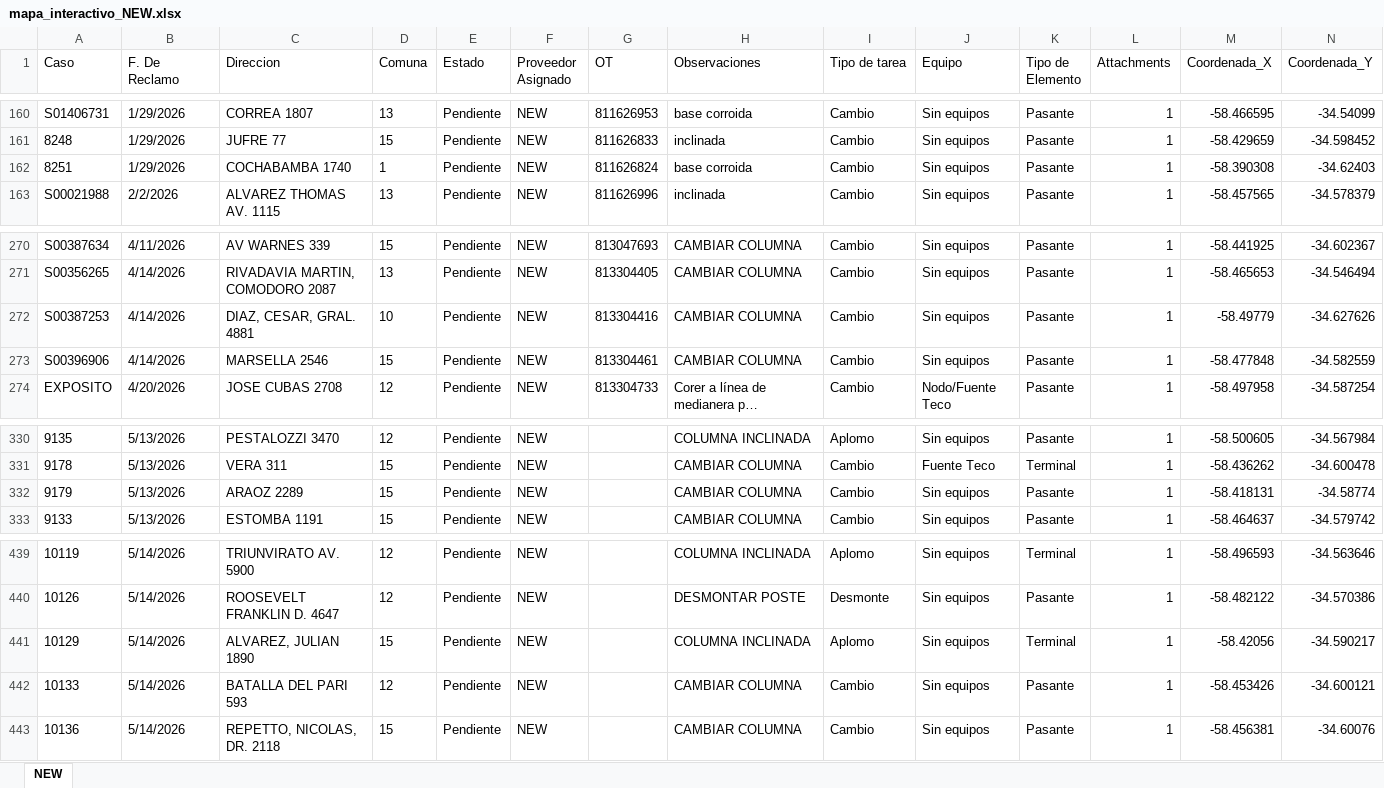
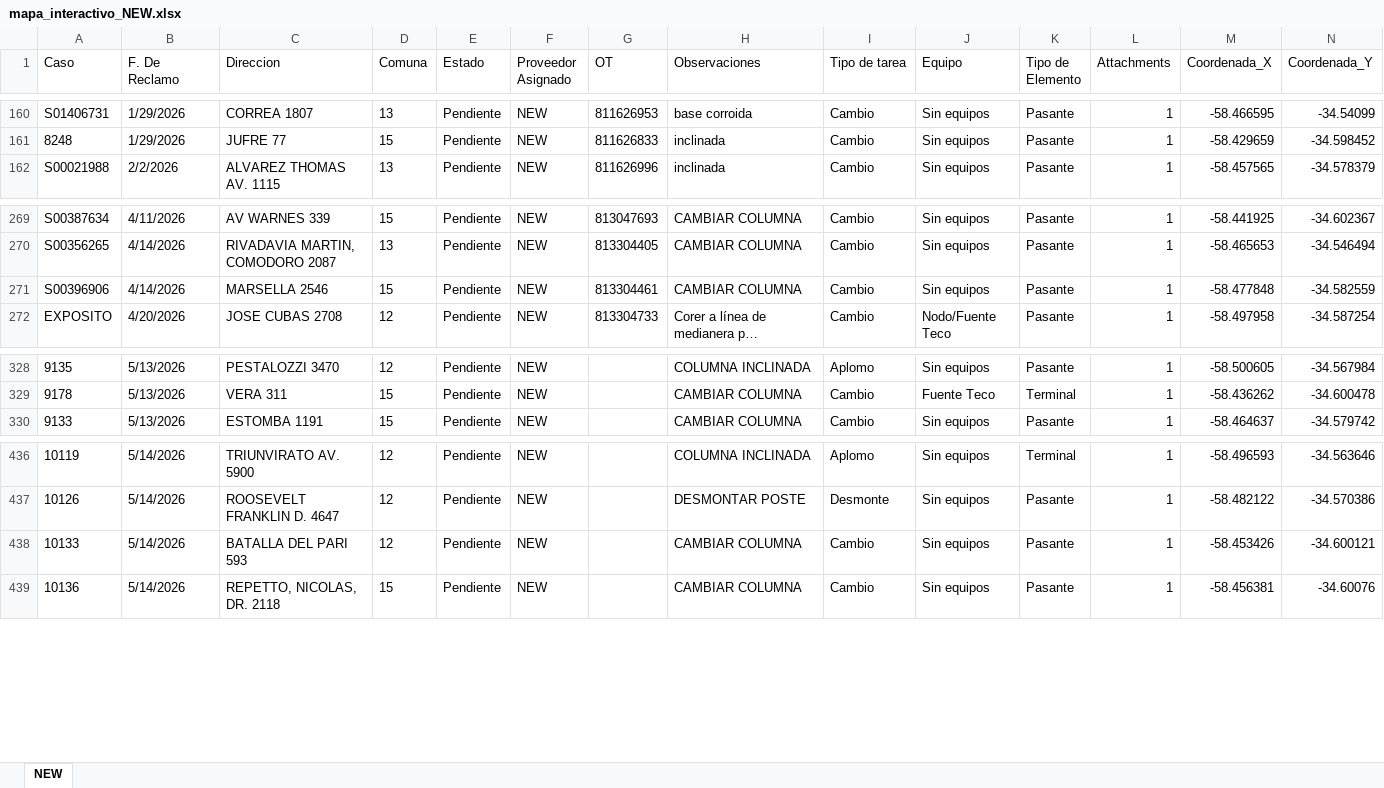
Before and after one commit to gestiondereclamosteco/new, an Excel workbook: mapa_interactivo_NEW.xlsx, sheet NEW, drawn as a sheet; only a part is shown, gaps mark what is left out; long unchanged cells end in …; values as stored, in another font and other column widths than the file's, no borders; rows hold the shown columns only; the diff names each change by its address in the sheet, - before the commit and + after, or states it on an @@ line.

Commit message:
Actualizacion automatica del mapa (2026-05-28 07:54:57)

```diff
--- a/mapa_interactivo_NEW.xlsx (sheet NEW)
+++ b/mapa_interactivo_NEW.xlsx (sheet NEW)
-row 162: 8251 | 1/29/2026 | COCHABAMBA 1740 | 1 | Pendiente | NEW | 811626824 | base corroida | Cambio | Sin equipos | Pasante | 1 | -58.390308 | -34.62403
-row 272: S00387253 | 4/14/2026 | DIAZ, CESAR, GRAL. 4881 | 10 | Pendiente | NEW | 813304416 | CAMBIAR COLUMNA | Cambio | Sin equipos | Pasante | 1 | -58.49779 | -34.627626
-row 332: 9179 | 5/13/2026 | ARAOZ 2289 | 15 | Pendiente | NEW |  | CAMBIAR COLUMNA | Cambio | Sin equipos | Pasante | 1 | -58.418131 | -34.58774
-row 441: 10129 | 5/14/2026 | ALVAREZ, JULIAN 1890 | 15 | Pendiente | NEW |  | COLUMNA INCLINADA | Aplomo | Sin equipos | Terminal | 1 | -58.42056 | -34.590217
```
Also changed, not shown: 1 other file.
